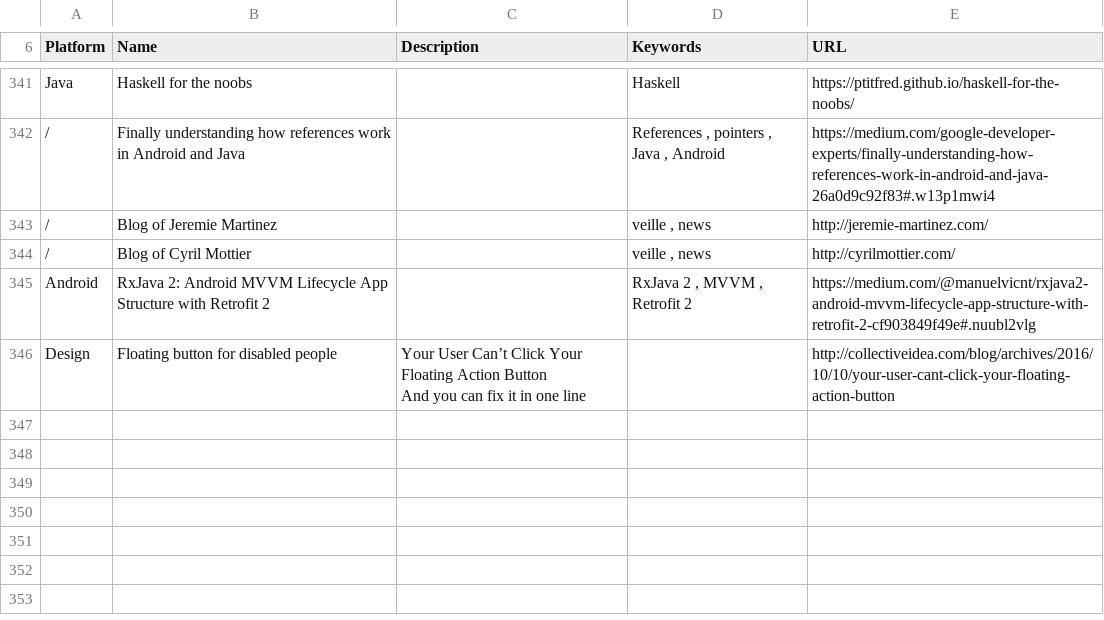
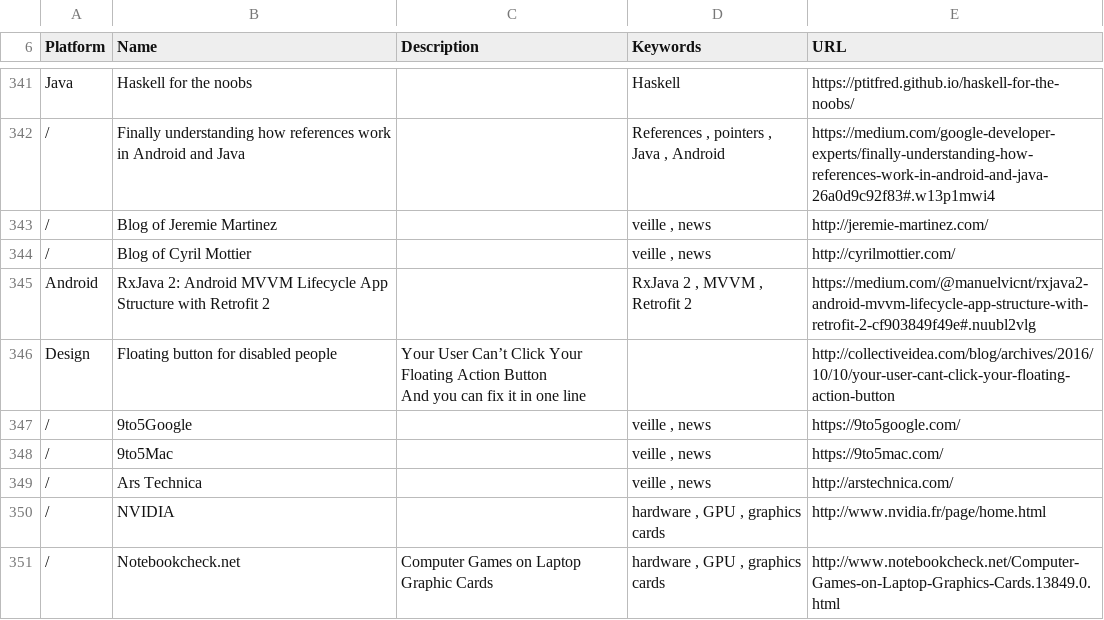
Before and after one commit to vaginessa/Tips-n-tools, a CSV file: webz/Tips-n-tools_WebLinks.csv, drawn as a sheet; only a part is shown, gaps mark what is left out; the diff names each change by its address in the sheet, - before the commit and + after, or states it on an @@ line.

```diff
--- a/webz/Tips-n-tools_WebLinks.csv
+++ b/webz/Tips-n-tools_WebLinks.csv
+row 347: / | 9to5Google |  | veille , news | https://9to5google.com/
+row 348: / | 9to5Mac |  | veille , news | https://9to5mac.com/
+row 349: / | Ars Technica |  | veille , news | http://arstechnica.com/
+row 350: / | NVIDIA |  | hardware , GPU , graphics cards | http://www.nvidia.fr/page/home.html
+row 351: / | Notebookcheck.net | Computer Games on Laptop Graphic Cards | hardware , GPU , graphics cards | http://www.notebookcheck.net/Computer-Games-on-Laptop-Graphics-Cards.13849.0.html
```
Also changed, not shown: 3 other files.
